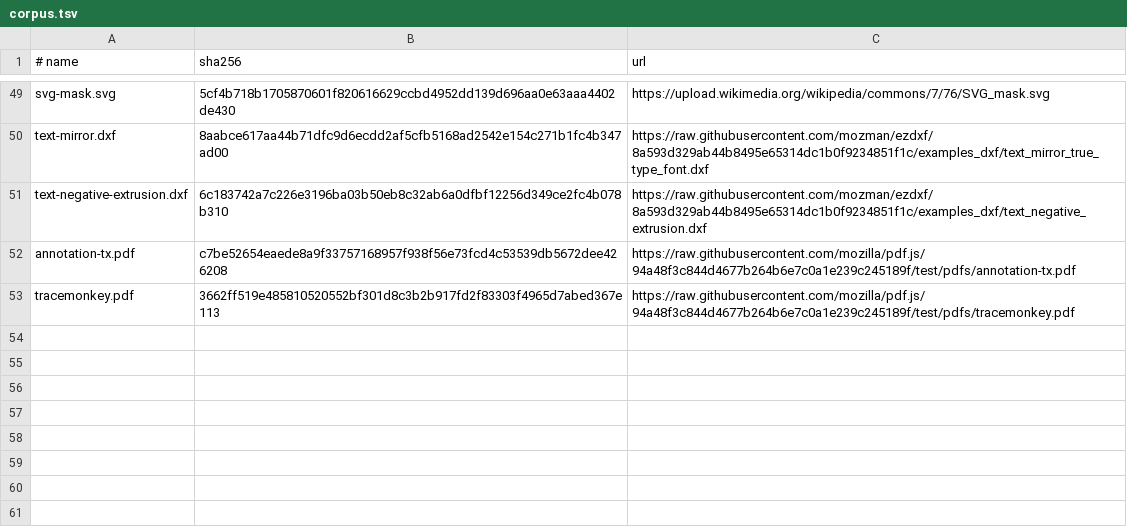
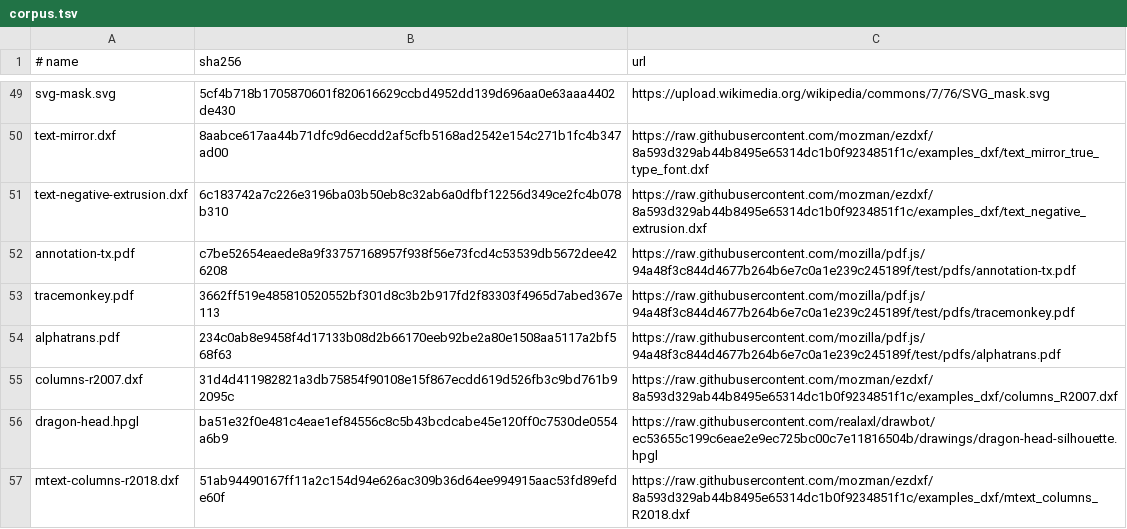
Before and after one commit to nasp2000/BeamBurin, a TSV file: assets/external/corpus.tsv, drawn as a sheet; only a part is shown, gaps mark what is left out.

Commit message:
Grow the external corpus to fifty-six files

```diff
--- a/assets/external/corpus.tsv
+++ b/assets/external/corpus.tsv
@@ -53 +53,5 @@ annotation-tx.pdf	c7be52654eaede8a9f33757168957f938f56e73fcd4c53539db5672dee4262
 tracemonkey.pdf	3662ff519e485810520552bf301d8c3b2b917fd2f83303f4965d7abed367e113	https://raw.githubusercontent.com/mozilla/pdf.js/94a48f3c844d4677b264b6e7c0a1e239c245189f/test/pdfs/tracemonkey.pdf
+alphatrans.pdf	234c0ab8e9458f4d17133b08d2b66170eeb92be2a80e1508aa5117a2bf568f63	https://raw.githubusercontent.com/mozilla/pdf.js/94a48f3c844d4677b264b6e7c0a1e239c245189f/test/pdfs/alphatrans.pdf
+columns-r2007.dxf	31d4d411982821a3db75854f90108e15f867ecdd619d526fb3c9bd761b92095c	https://raw.githubusercontent.com/mozman/ezdxf/8a593d329ab44b8495e65314dc1b0f9234851f1c/examples_dxf/columns_R2007.dxf
+dragon-head.hpgl	ba51e32f0e481c4eae1ef84556c8c5b43bcdcabe45e120ff0c7530de0554a6b9	https://raw.githubusercontent.com/realaxl/drawbot/ec53655c199c6eae2e9ec725bc00c7e11816504b/drawings/dragon-head-silhouette.hpgl
+mtext-columns-r2018.dxf	51ab94490167ff11a2c154d94e626ac309b36d64ee994915aac53fd89efde60f	https://raw.githubusercontent.com/mozman/ezdxf/8a593d329ab44b8495e65314dc1b0f9234851f1c/examples_dxf/mtext_columns_R2018.dxf
```
Also changed, not shown: 1 other file.
